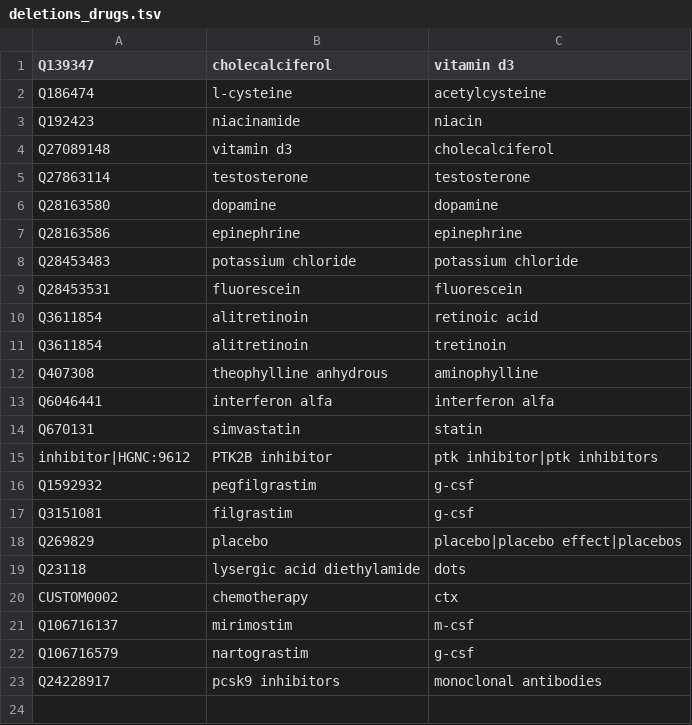
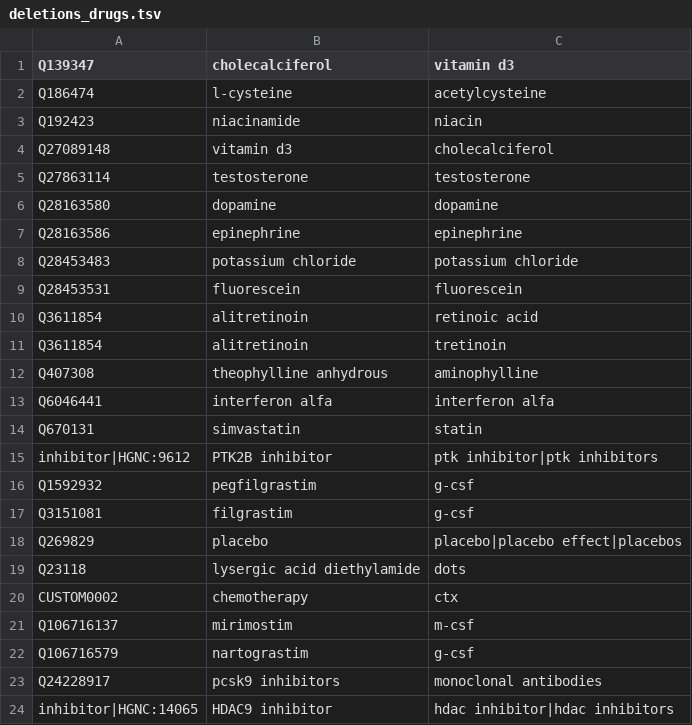
Before and after one commit to jakelever/biowordlists, a TSV file: custom/deletions_drugs.tsv, drawn as a sheet.

```diff
--- a/custom/deletions_drugs.tsv
+++ b/custom/deletions_drugs.tsv
@@ -23 +23,2 @@ Q106716579	nartograstim	g-csf
 Q24228917	pcsk9 inhibitors	monoclonal antibodies
+inhibitor|HGNC:14065	HDAC9 inhibitor	hdac inhibitor|hdac inhibitors
```
Also changed, not shown: custom/additions_genes.tsv, custom/deletions_cancers.tsv, 1 other file.
